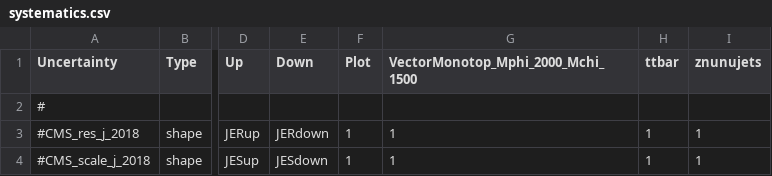
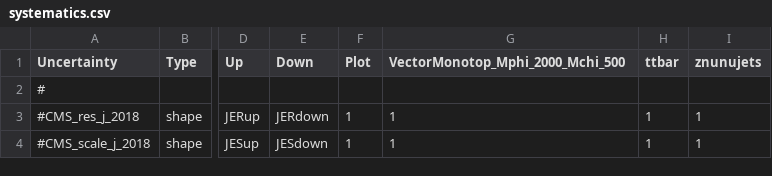
Before and after one commit to kit-cn-cms/pyroot-plotscripts, a CSV file: configs/Monotop/systematics.csv, drawn as a sheet; only a part is shown, gaps mark what is left out; the diff names each change by its address in the sheet, - before the commit and + after, or states it on an @@ line.

Commit message:
save latest monotop stuff

```diff
--- a/configs/Monotop/systematics.csv
+++ b/configs/Monotop/systematics.csv
-G1: VectorMonotop_Mphi_2000_Mchi_1500
+G1: VectorMonotop_Mphi_2000_Mchi_500
```
Also changed, not shown: 3 other files.
